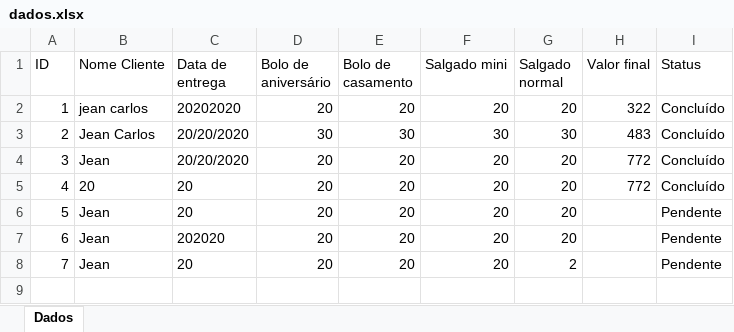
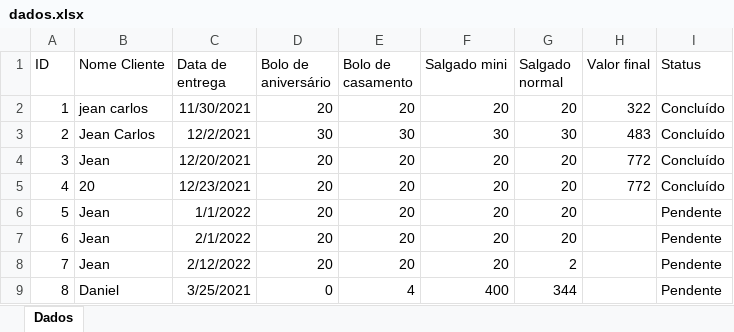
Before and after one commit to JeanCarlos899/ConfeitariaPaulistana, an Excel workbook: dados.xlsx, sheet Dados, drawn as a sheet; values as stored, in another font and other column widths than the file's, no borders; the diff names each change by its address in the sheet, - before the commit and + after, or states it on an @@ line.

```diff
--- a/dados.xlsx (sheet Dados)
+++ b/dados.xlsx (sheet Dados)
-C2 (Data de entrega): 20202020
+C2 (Data de entrega): 11/30/2021
-C3 (Data de entrega): 20/20/2020
+C3 (Data de entrega): 12/2/2021
-C4 (Data de entrega): 20/20/2020
+C4 (Data de entrega): 12/20/2021
-C5 (Data de entrega): 20
+C5 (Data de entrega): 12/23/2021
-C6 (Data de entrega): 20
+C6 (Data de entrega): 1/1/2022
-C7 (Data de entrega): 202020
+C7 (Data de entrega): 2/1/2022
-C8 (Data de entrega): 20
+C8 (Data de entrega): 2/12/2022
+row 9: 8 | Daniel | 3/25/2021 | 0 | 4 | 400 | 344 |  | Pendente
```
Also changed, not shown: 2 other files.
